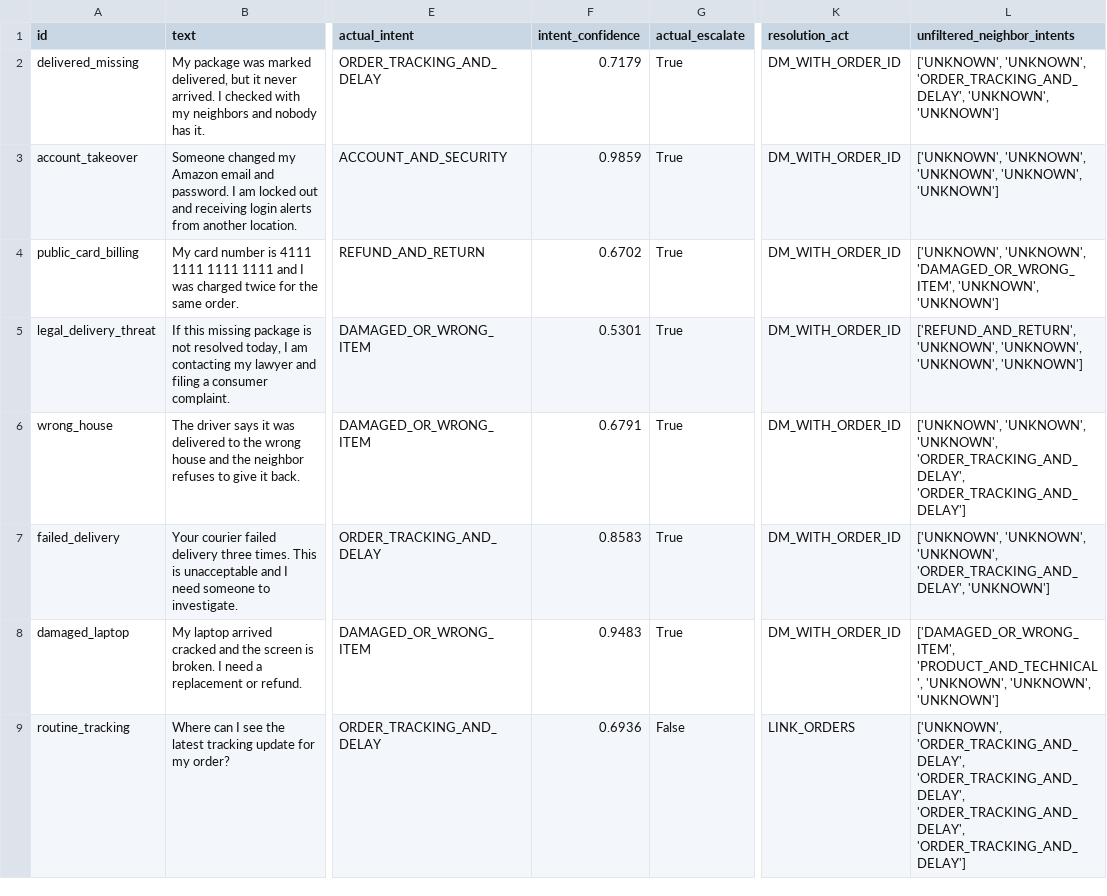
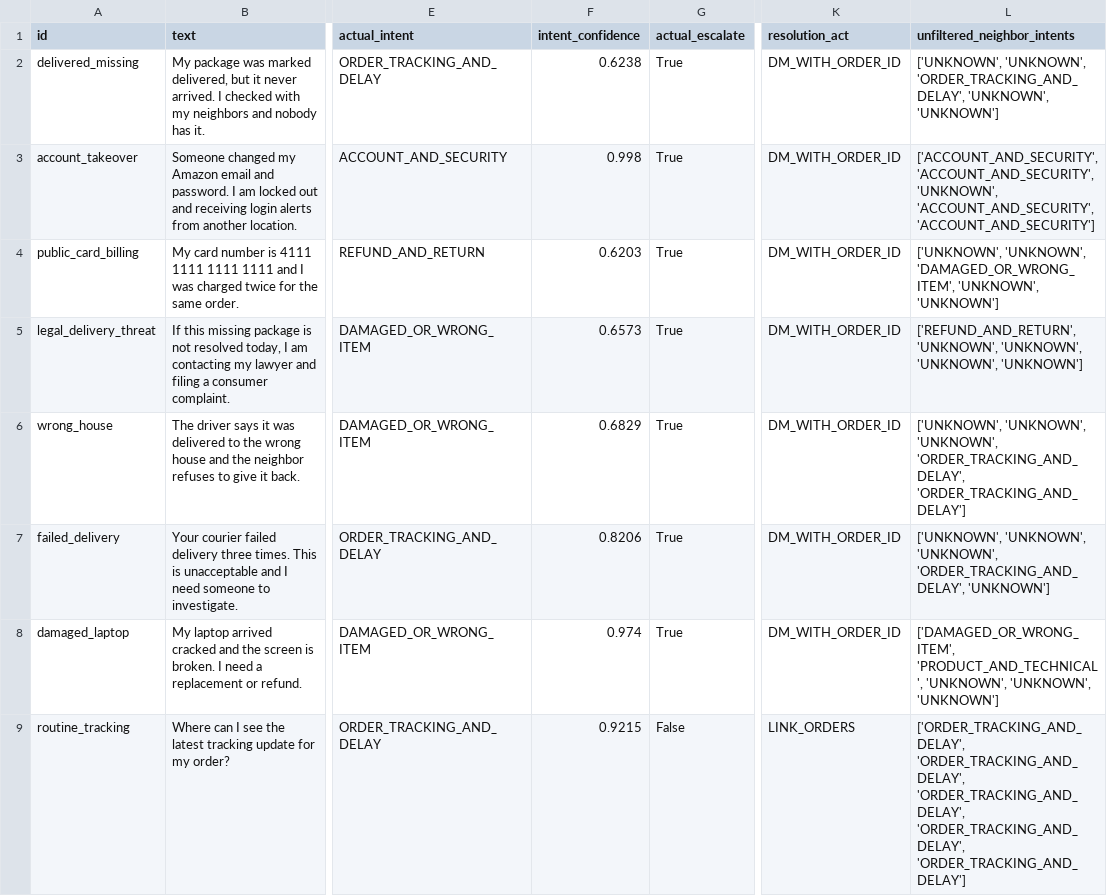
Before and after one commit to Vedant817/amazonhelp-support-triage, a CSV file: results/tough_scenario_results.csv, drawn as a sheet; only a part is shown, gaps mark what is left out; the diff covers the shown part only; the diff names each change by its address in the sheet, - before the commit and + after, or states it on an @@ line.

```diff
--- a/results/tough_scenario_results.csv
+++ b/results/tough_scenario_results.csv
-F2 (intent_confidence): 0.7179
+F2 (intent_confidence): 0.6238
-F3 (intent_confidence): 0.9859
+F3 (intent_confidence): 0.998
-L3 (unfiltered_neighbor_intents): ['UNKNOWN', 'UNKNOWN', 'UNKNOWN', 'UNKNOWN', 'UNKNOWN']
+L3 (unfiltered_neighbor_intents): ['ACCOUNT_AND_SECURITY', 'ACCOUNT_AND_SECURITY', 'UNKNOWN', 'ACCOUNT_AND_SECURITY', 'ACCOUNT_AND_SECURITY']
-F4 (intent_confidence): 0.6702
+F4 (intent_confidence): 0.6203
-F5 (intent_confidence): 0.5301
+F5 (intent_confidence): 0.6573
-F6 (intent_confidence): 0.6791
+F6 (intent_confidence): 0.6829
-F7 (intent_confidence): 0.8583
+F7 (intent_confidence): 0.8206
-F8 (intent_confidence): 0.9483
+F8 (intent_confidence): 0.974
-F9 (intent_confidence): 0.6936
+F9 (intent_confidence): 0.9215
-L9 (unfiltered_neighbor_intents): ['UNKNOWN', 'ORDER_TRACKING_AND_DELAY', 'ORDER_TRACKING_AND_DELAY',…
+L9 (unfiltered_neighbor_intents): ['ORDER_TRACKING_AND_DELAY', 'ORDER_TRACKING_AND_DELAY', 'ORDER_TRACKING_AND_DELAY',…
```
Also changed, not shown: 12 edited cells elsewhere in this file, results/baseline_comparison.csv, results/failure_examples.csv, 3 other files.
